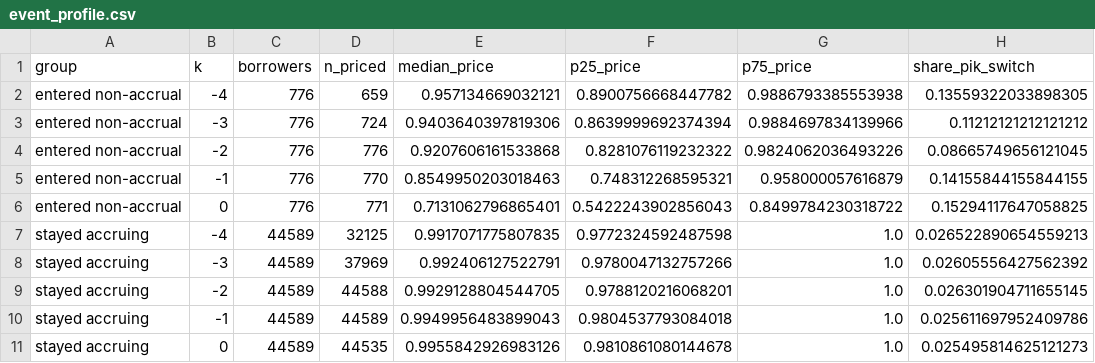
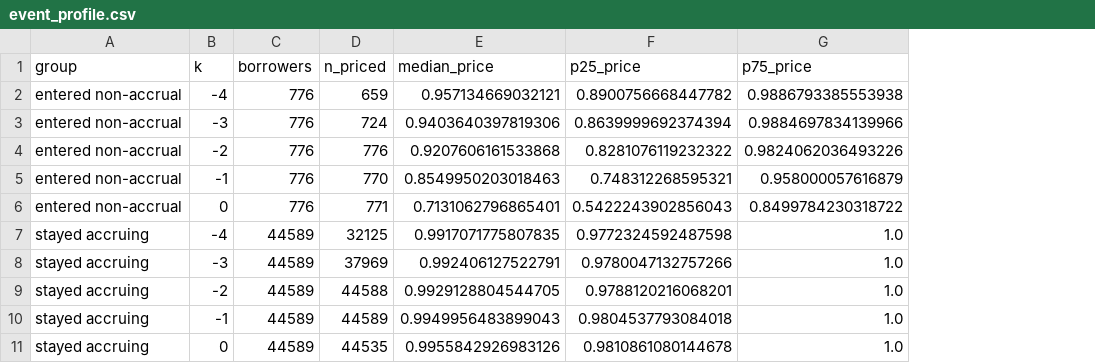
Before and after one commit to mmy32/marathonCFEM26, a CSV file: outputs/model/event_profile.csv, drawn as a sheet; the diff names each change by its address in the sheet, - before the commit and + after, or states it on an @@ line.

```diff
--- a/outputs/model/event_profile.csv
+++ b/outputs/model/event_profile.csv
-column H (share_pik_switch), rows 2-11: 0.13559322033898305 | 0.11212121212121212 | 0.08665749656121045 | 0.14155844155844155 | 0.15294117647058825 | 0.026522890654559213 | 0.02605556427562392 | 0.026301904711655145 | 0.025611697952409786 | 0.025495814625121273
```
Also changed, not shown: outputs/model/event_rates_by_bucket.csv, outputs/model/exits.csv, 29 other files.
